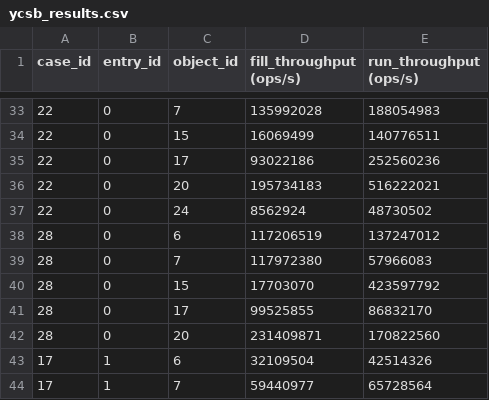
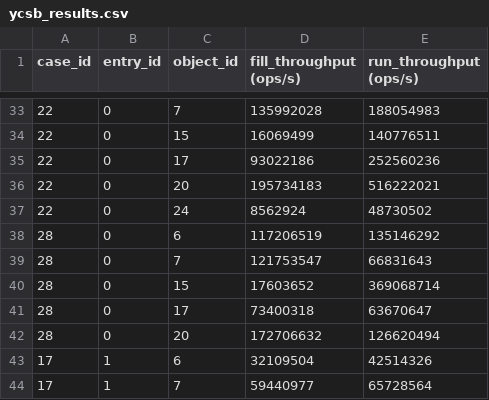
Before and after one commit to Xilinion/TPHT-Figure-Tex, a CSV file: csv/ycsb_results.csv, drawn as a sheet; only a part is shown, gaps mark what is left out.

Commit message:
update data

```diff
--- a/csv/ycsb_results.csv
+++ b/csv/ycsb_results.csv
@@ -37,7 +37,7 @@ case_id,entry_id,object_id,fill_throughput (ops/s),run_throughput (ops/s)
 22,0,24,8562924,48730502
-28,0,6,117206519,137247012
-28,0,7,117972380,57966083
-28,0,15,17703070,423597792
-28,0,17,99525855,86832170
-28,0,20,231409871,170822560
+28,0,6,117206519,135146292
+28,0,7,121753547,66831643
+28,0,15,17603652,369068714
+28,0,17,73400318,63670647
+28,0,20,172706632,126620494
 17,1,6,32109504,42514326
```
